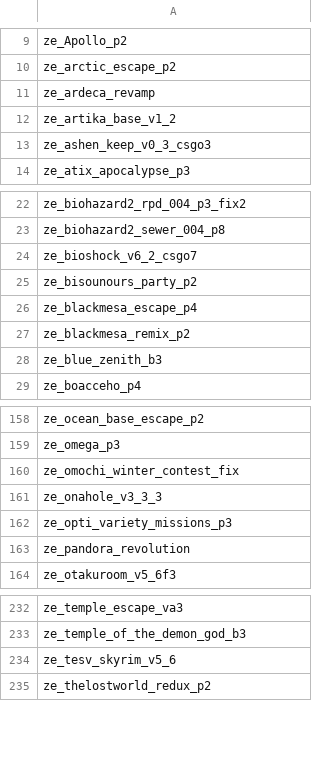
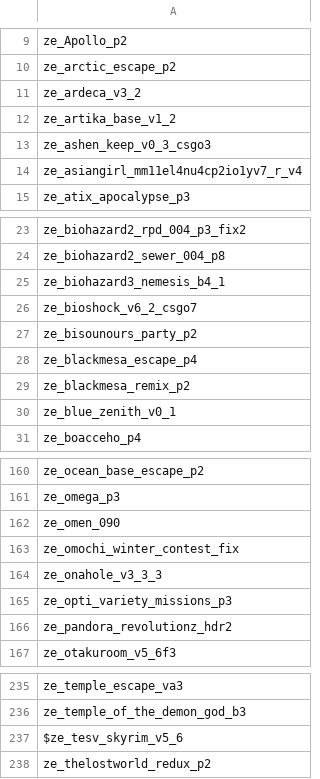
Before and after one commit to Vauff/MapDownloader, a CSV file: maps.csv, drawn as a sheet; only a part is shown, gaps mark what is left out.

Commit message:
2019/02/19 update, add >150mb indicator

```diff
--- a/maps.csv
+++ b/maps.csv
@@ -10,5 +10,6 @@ ze_Apollo_p2,
 ze_arctic_escape_p2,
-ze_ardeca_revamp,
+ze_ardeca_v3_2,
 ze_artika_base_v1_2,
 ze_ashen_keep_v0_3_csgo3,
+ze_asiangirl_mm11el4nu4cp2io1yv7_r_v4,
 ze_atix_apocalypse_p3,
@@ -23,2 +24,3 @@ ze_biohazard2_rpd_004_p3_fix2,
 ze_biohazard2_sewer_004_p8,
+ze_biohazard3_nemesis_b4_1,
 ze_bioshock_v6_2_csgo7,
@@ -27,3 +29,3 @@ ze_blackmesa_escape_p4,
 ze_blackmesa_remix_p2,
-ze_blue_zenith_b3,
+ze_blue_zenith_v0_1,
 ze_boacceho_p4,
@@ -159,2 +161,3 @@ ze_ocean_base_escape_p2,
 ze_omega_p3,
+ze_omen_090,
 ze_omochi_winter_contest_fix,
@@ -162,3 +165,3 @@ ze_onahole_v3_3_3,
 ze_opti_variety_missions_p3,
-ze_pandora_revolution,
+ze_pandora_revolutionz_hdr2,
 ze_otakuroom_v5_6f3,
@@ -233,3 +236,3 @@ ze_temple_escape_va3,
 ze_temple_of_the_demon_god_b3,
-ze_tesv_skyrim_v5_6,
+$ze_tesv_skyrim_v5_6,
 ze_thelostworld_redux_p2,
```
